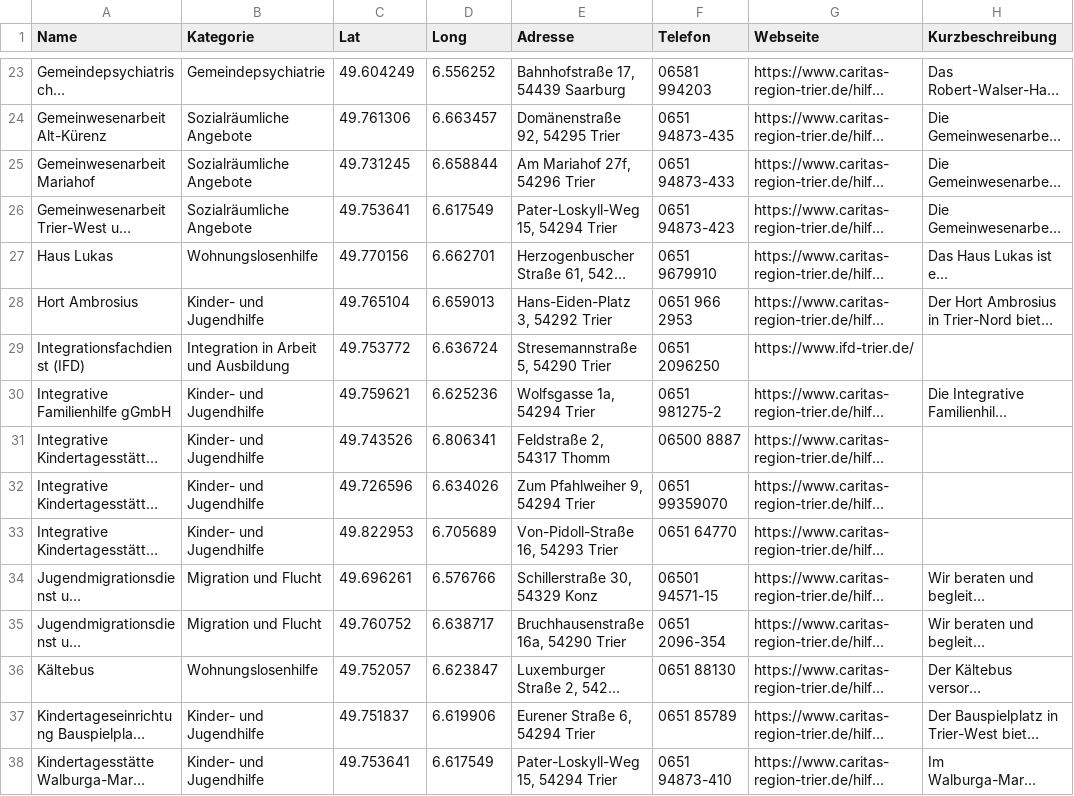
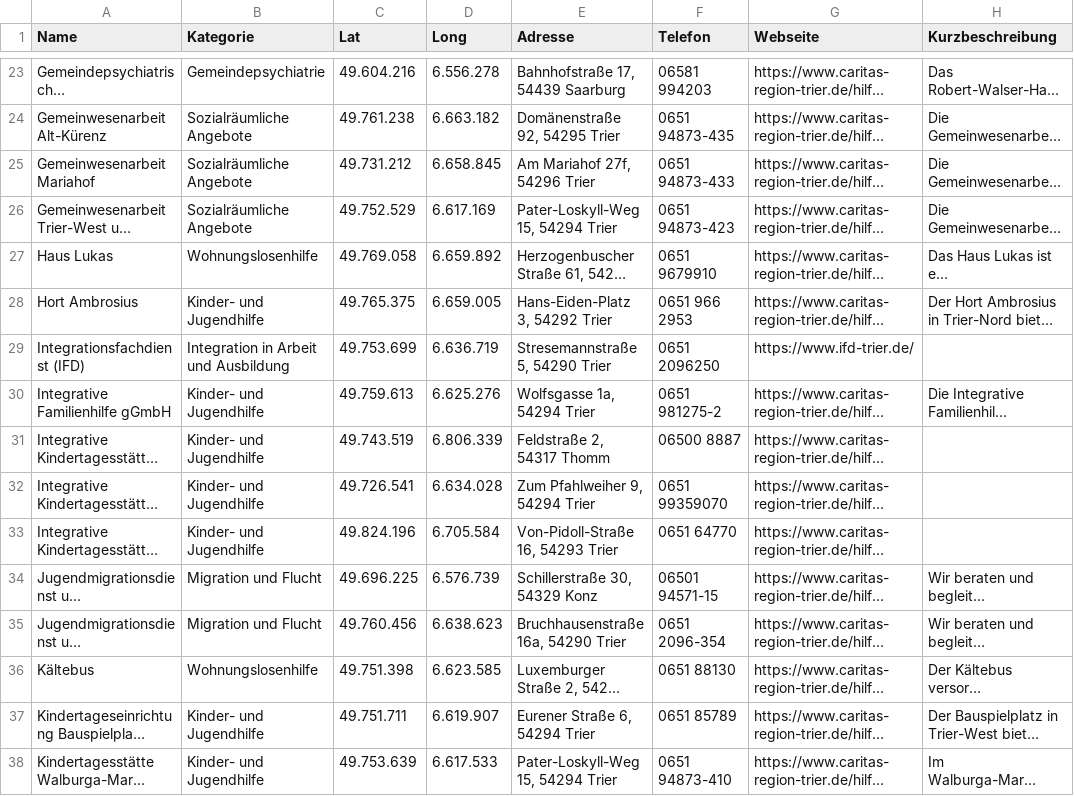
Before and after one commit to vogel-oulaid-caritas/caritas-karte, a CSV file: einrichtungen_karte_basis.csv, drawn as a sheet; only a part is shown, gaps mark what is left out; long unchanged cells end in …; the diff covers the shown part only; the diff names each change by its address in the sheet, - before the commit and + after, or states it on an @@ line.

Commit message:
Add files via upload

```diff
--- a/einrichtungen_karte_basis.csv
+++ b/einrichtungen_karte_basis.csv
-C23 (Lat): 49.604249
+C23 (Lat): 49.604.216
-D23 (Long): 6.556252
+D23 (Long): 6.556.278
-C24 (Lat): 49.761306
+C24 (Lat): 49.761.238
-D24 (Long): 6.663457
+D24 (Long): 6.663.182
-C25 (Lat): 49.731245
+C25 (Lat): 49.731.212
-D25 (Long): 6.658844
+D25 (Long): 6.658.845
-C26 (Lat): 49.753641
+C26 (Lat): 49.752.529
-D26 (Long): 6.617549
+D26 (Long): 6.617.169
-C27 (Lat): 49.770156
+C27 (Lat): 49.769.058
-D27 (Long): 6.662701
+D27 (Long): 6.659.892
-C28 (Lat): 49.765104
+C28 (Lat): 49.765.375
-D28 (Long): 6.659013
+D28 (Long): 6.659.005
-C29 (Lat): 49.753772
+C29 (Lat): 49.753.699
-D29 (Long): 6.636724
+D29 (Long): 6.636.719
-C30 (Lat): 49.759621
+C30 (Lat): 49.759.613
-D30 (Long): 6.625236
+D30 (Long): 6.625.276
-C31 (Lat): 49.743526
+C31 (Lat): 49.743.519
-D31 (Long): 6.806341
+D31 (Long): 6.806.339
-C32 (Lat): 49.726596
+C32 (Lat): 49.726.541
-D32 (Long): 6.634026
+D32 (Long): 6.634.028
-C33 (Lat): 49.822953
+C33 (Lat): 49.824.196
-D33 (Long): 6.705689
+D33 (Long): 6.705.584
-C34 (Lat): 49.696261
+C34 (Lat): 49.696.225
-D34 (Long): 6.576766
+D34 (Long): 6.576.739
-C35 (Lat): 49.760752
+C35 (Lat): 49.760.456
-D35 (Long): 6.638717
+D35 (Long): 6.638.623
-C36 (Lat): 49.752057
+C36 (Lat): 49.751.398
-D36 (Long): 6.623847
+D36 (Long): 6.623.585
-C37 (Lat): 49.751837
+C37 (Lat): 49.751.711
-D37 (Long): 6.619906
+D37 (Long): 6.619.907
-C38 (Lat): 49.753641
+C38 (Lat): 49.753.639
-D38 (Long): 6.617549
+D38 (Long): 6.617.533
```
Also changed, not shown: 122 edited cells elsewhere in this file.
